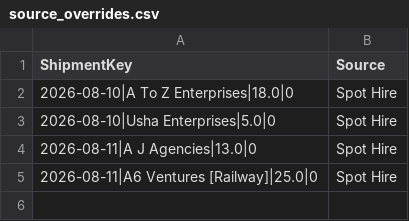
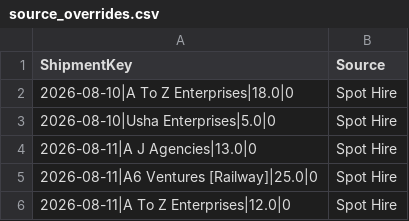
Before and after one commit to DeeAI-byte/TMS, a CSV file: local_data/source_overrides.csv, drawn as a sheet.

Commit message:
Update dispatch source overrides

```diff
--- a/local_data/source_overrides.csv
+++ b/local_data/source_overrides.csv
@@ -5 +5,2 @@ ShipmentKey,Source
 2026-08-11|A6 Ventures [Railway]|25.0|0,Spot Hire
+2026-08-11|A To Z Enterprises|12.0|0,Spot Hire
```
